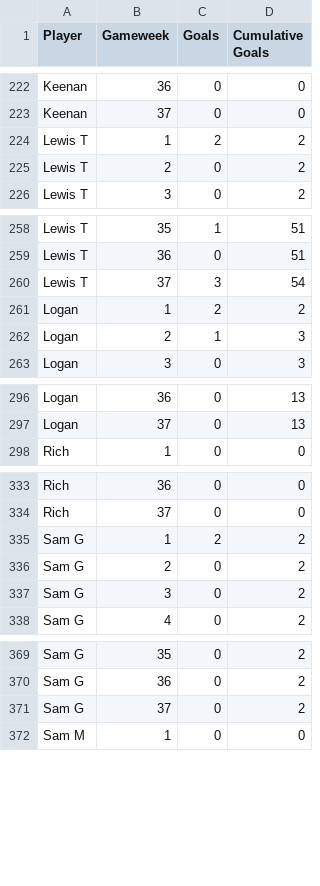
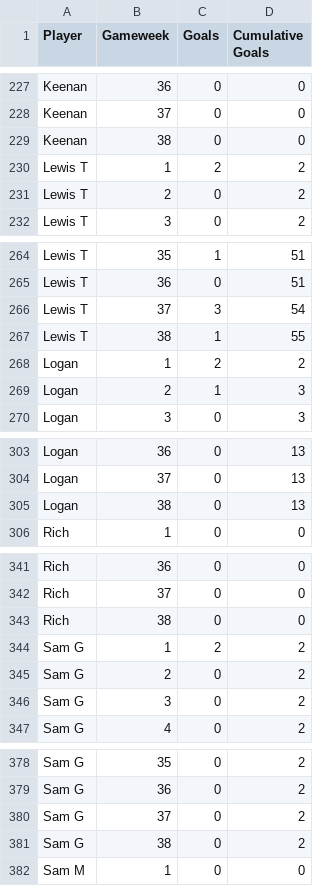
Before and after one commit to lewtip97/fives_app, a CSV file: data/team_stats/all_seasons.csv, drawn as a sheet; only a part is shown, gaps mark what is left out; the diff covers the shown part only.

```diff
--- a/data/team_stats/all_seasons.csv
+++ b/data/team_stats/all_seasons.csv
@@ -223,2 +228,3 @@ Keenan,36,0,0
 Keenan,37,0,0
+Keenan,38,0,0
 Lewis T,1,2,2
@@ -260,2 +266,3 @@ Lewis T,36,0,51
 Lewis T,37,3,54
+Lewis T,38,1,55
 Logan,1,2,2
@@ -297,2 +304,3 @@ Logan,36,0,13
 Logan,37,0,13
+Logan,38,0,13
 Rich,1,0,0
@@ -334,2 +342,3 @@ Rich,36,0,0
 Rich,37,0,0
+Rich,38,0,0
 Sam G,1,2,2
@@ -371,2 +380,3 @@ Sam G,36,0,2
 Sam G,37,0,2
+Sam G,38,0,2
 Sam M,1,0,0
```
Also changed, not shown: 8 added rows elsewhere in this file, data/appearances_all.csv, data/goals_all.csv, 12 other files.
